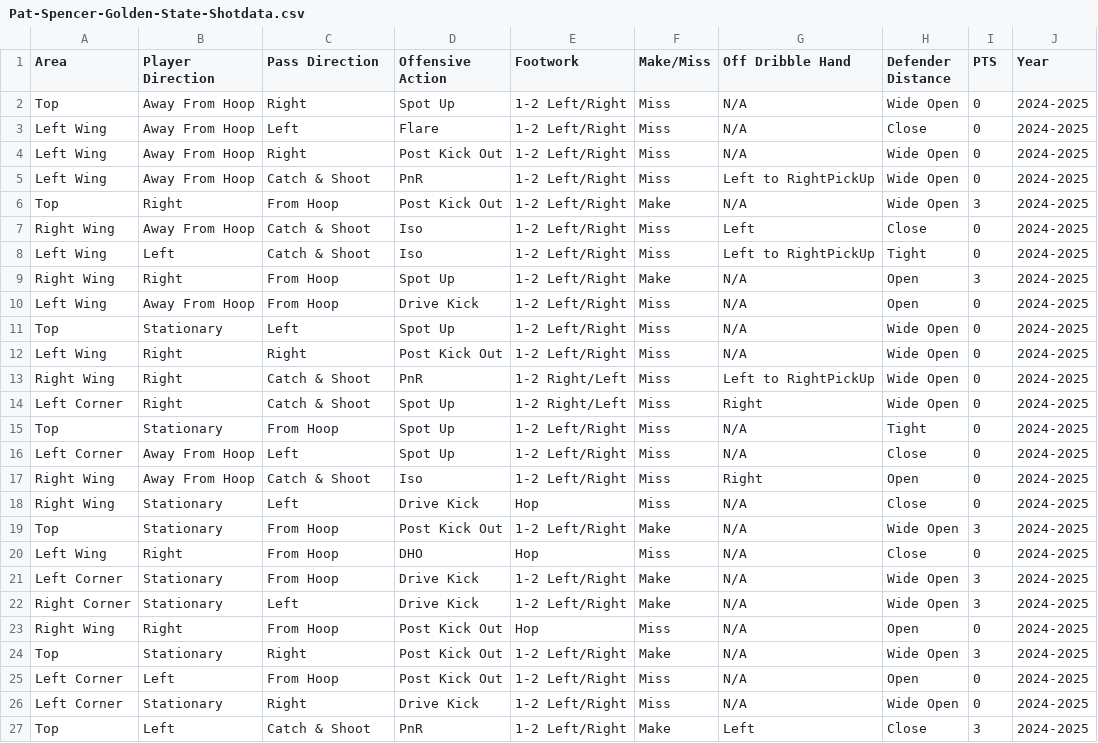
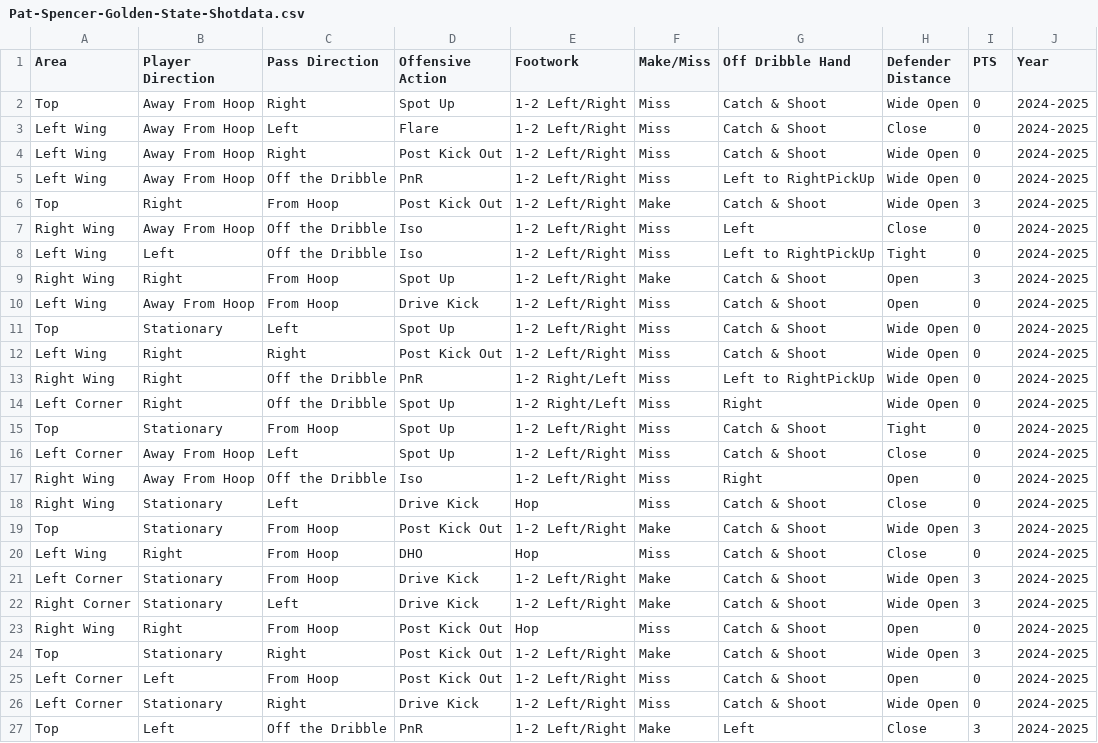
Before and after one commit to FutureRobotSoftware-int/legacy-warriors-stats-mobile, a CSV file: public/data/Pat-Spencer-Golden-State-Shotdata.csv, drawn as a sheet.

```diff
--- a/public/data/Pat-Spencer-Golden-State-Shotdata.csv
+++ b/public/data/Pat-Spencer-Golden-State-Shotdata.csv
@@ -1,27 +1,27 @@
 Area;Player Direction;Pass Direction;Offensive Action;Footwork;Make/Miss;Off Dribble Hand;Defender Distance;PTS;Year
-Top;Away From Hoop;Right;Spot Up;1-2 Left/Right;Miss;N/A;Wide Open;0;2024-2025
-Left Wing;Away From Hoop;Left;Flare;1-2 Left/Right;Miss;N/A;Close;0;2024-2025
-Left Wing;Away From Hoop;Right;Post Kick Out;1-2 Left/Right;Miss;N/A;Wide Open;0;2024-2025
-Left Wing;Away From Hoop;Catch & Shoot;PnR;1-2 Left/Right;Miss;Left to RightPickUp;Wide Open;0;2024-2025
-Top;Right;From Hoop;Post Kick Out;1-2 Left/Right;Make ;N/A;Wide Open;3;2024-2025
-Right Wing;Away From Hoop;Catch & Shoot;Iso;1-2 Left/Right;Miss;Left;Close;0;2024-2025
-Left Wing;Left;Catch & Shoot;Iso;1-2 Left/Right;Miss;Left to RightPickUp;Tight;0;2024-2025
-Right Wing;Right;From Hoop;Spot Up;1-2 Left/Right;Make ;N/A;Open;3;2024-2025
-Left Wing;Away From Hoop;From Hoop;Drive Kick;1-2 Left/Right;Miss;N/A;Open;0;2024-2025
-Top;Stationary;Left;Spot Up;1-2 Left/Right;Miss;N/A;Wide Open;0;2024-2025
-Left Wing;Right;Right;Post Kick Out;1-2 Left/Right;Miss;N/A;Wide Open;0;2024-2025
-Right Wing;Right;Catch & Shoot;PnR;1-2 Right/Left;Miss;Left to RightPickUp;Wide Open;0;2024-2025
-Left Corner;Right;Catch & Shoot;Spot Up;1-2 Right/Left;Miss;Right;Wide Open;0;2024-2025
-Top;Stationary;From Hoop;Spot Up;1-2 Left/Right;Miss;N/A;Tight;0;2024-2025
-Left Corner;Away From Hoop;Left;Spot Up;1-2 Left/Right;Miss;N/A;Close;0;2024-2025
-Right Wing;Away From Hoop;Catch & Shoot;Iso;1-2 Left/Right;Miss;Right;Open;0;2024-2025
-Right Wing;Stationary;Left;Drive Kick;Hop  ;Miss;N/A;Close;0;2024-2025
-Top;Stationary;From Hoop;Post Kick Out;1-2 Left/Right;Make ;N/A;Wide Open;3;2024-2025
-Left Wing;Right;From Hoop;DHO;Hop  ;Miss;N/A;Close;0;2024-2025
-Left Corner;Stationary;From Hoop;Drive Kick;1-2 Left/Right;Make ;N/A;Wide Open;3;2024-2025
-Right Corner;Stationary;Left;Drive Kick;1-2 Left/Right;Make ;N/A;Wide Open;3;2024-2025
-Right Wing;Right;From Hoop;Post Kick Out;Hop  ;Miss;N/A;Open;0;2024-2025
-Top;Stationary;Right;Post Kick Out;1-2 Left/Right;Make ;N/A;Wide Open;3;2024-2025
-Left Corner;Left;From Hoop;Post Kick Out;1-2 Left/Right;Miss;N/A;Open;0;2024-2025
-Left Corner;Stationary;Right;Drive Kick;1-2 Left/Right;Miss;N/A;Wide Open;0;2024-2025
-Top;Left;Catch & Shoot;PnR;1-2 Left/Right;Make ;Left;Close;3;2024-2025
+Top;Away From Hoop;Right;Spot Up;1-2 Left/Right;Miss;Catch & Shoot;Wide Open;0;2024-2025
+Left Wing;Away From Hoop;Left;Flare;1-2 Left/Right;Miss;Catch & Shoot;Close;0;2024-2025
+Left Wing;Away From Hoop;Right;Post Kick Out;1-2 Left/Right;Miss;Catch & Shoot;Wide Open;0;2024-2025
+Left Wing;Away From Hoop;Off the Dribble;PnR;1-2 Left/Right;Miss;Left to RightPickUp;Wide Open;0;2024-2025
+Top;Right;From Hoop;Post Kick Out;1-2 Left/Right;Make ;Catch & Shoot;Wide Open;3;2024-2025
+Right Wing;Away From Hoop;Off the Dribble;Iso;1-2 Left/Right;Miss;Left;Close;0;2024-2025
+Left Wing;Left;Off the Dribble;Iso;1-2 Left/Right;Miss;Left to RightPickUp;Tight;0;2024-2025
+Right Wing;Right;From Hoop;Spot Up;1-2 Left/Right;Make ;Catch & Shoot;Open;3;2024-2025
+Left Wing;Away From Hoop;From Hoop;Drive Kick;1-2 Left/Right;Miss;Catch & Shoot;Open;0;2024-2025
+Top;Stationary;Left;Spot Up;1-2 Left/Right;Miss;Catch & Shoot;Wide Open;0;2024-2025
+Left Wing;Right;Right;Post Kick Out;1-2 Left/Right;Miss;Catch & Shoot;Wide Open;0;2024-2025
+Right Wing;Right;Off the Dribble;PnR;1-2 Right/Left;Miss;Left to RightPickUp;Wide Open;0;2024-2025
+Left Corner;Right;Off the Dribble;Spot Up;1-2 Right/Left;Miss;Right;Wide Open;0;2024-2025
+Top;Stationary;From Hoop;Spot Up;1-2 Left/Right;Miss;Catch & Shoot;Tight;0;2024-2025
+Left Corner;Away From Hoop;Left;Spot Up;1-2 Left/Right;Miss;Catch & Shoot;Close;0;2024-2025
+Right Wing;Away From Hoop;Off the Dribble;Iso;1-2 Left/Right;Miss;Right;Open;0;2024-2025
+Right Wing;Stationary;Left;Drive Kick;Hop  ;Miss;Catch & Shoot;Close;0;2024-2025
+Top;Stationary;From Hoop;Post Kick Out;1-2 Left/Right;Make ;Catch & Shoot;Wide Open;3;2024-2025
+Left Wing;Right;From Hoop;DHO;Hop  ;Miss;Catch & Shoot;Close;0;2024-2025
+Left Corner;Stationary;From Hoop;Drive Kick;1-2 Left/Right;Make ;Catch & Shoot;Wide Open;3;2024-2025
+Right Corner;Stationary;Left;Drive Kick;1-2 Left/Right;Make ;Catch & Shoot;Wide Open;3;2024-2025
+Right Wing;Right;From Hoop;Post Kick Out;Hop  ;Miss;Catch & Shoot;Open;0;2024-2025
+Top;Stationary;Right;Post Kick Out;1-2 Left/Right;Make ;Catch & Shoot;Wide Open;3;2024-2025
+Left Corner;Left;From Hoop;Post Kick Out;1-2 Left/Right;Miss;Catch & Shoot;Open;0;2024-2025
+Left Corner;Stationary;Right;Drive Kick;1-2 Left/Right;Miss;Catch & Shoot;Wide Open;0;2024-2025
+Top;Left;Off the Dribble;PnR;1-2 Left/Right;Make ;Left;Close;3;2024-2025
```
Also changed, not shown: public/data/Brandon-Podziemski-Shotdata.csv, public/data/Buddy-Hield-Shotdata.csv, 3 other files.
